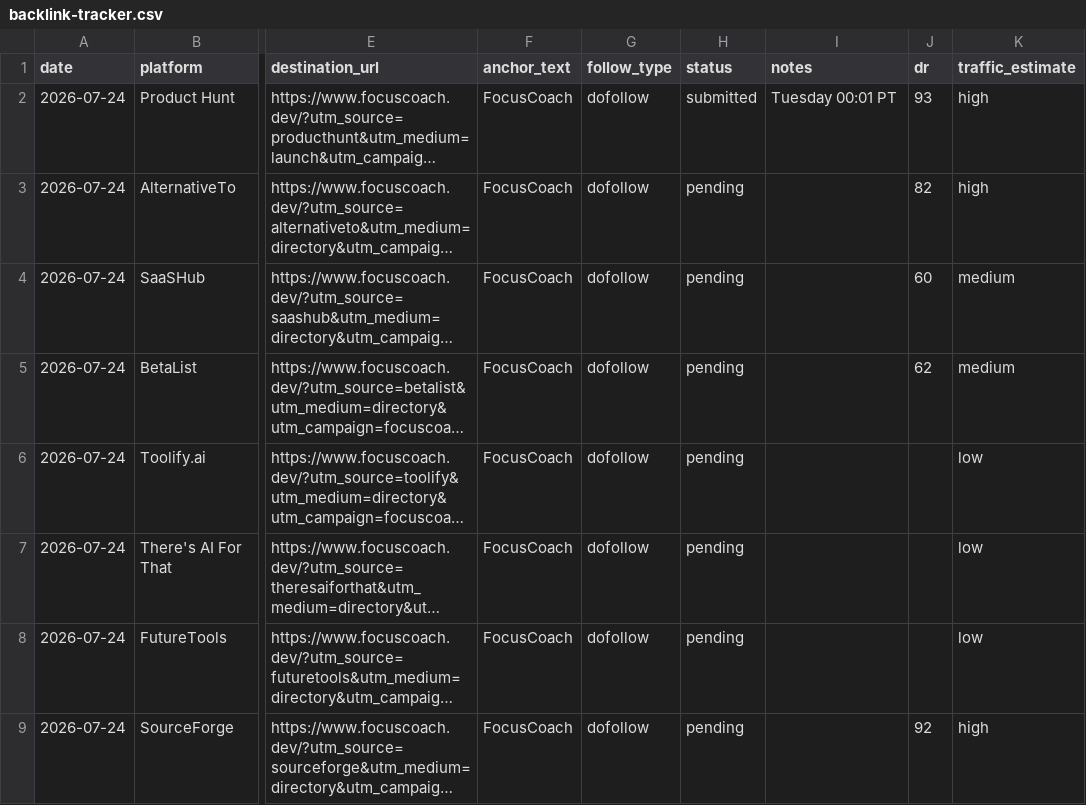
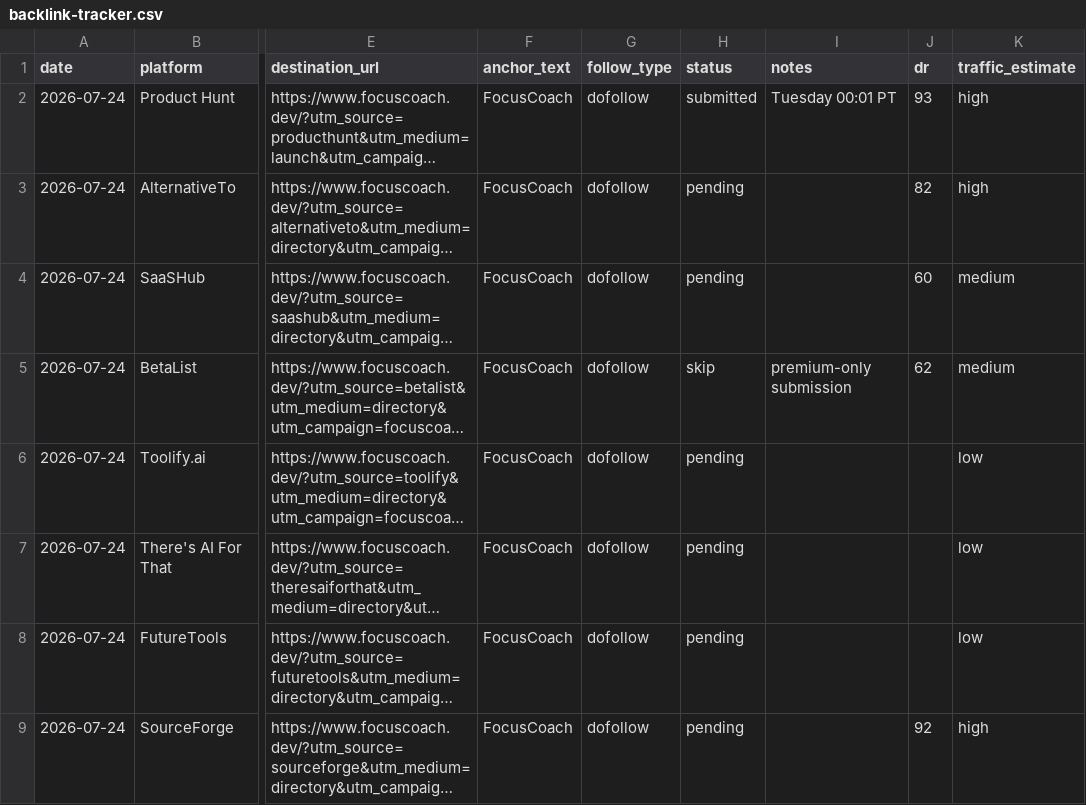
Before and after one commit to lincyang720/focus-coach, a CSV file: docs/backlink-tracker.csv, drawn as a sheet; only a part is shown, gaps mark what is left out; long unchanged cells end in …; the diff covers the shown part only; the diff names each change by its address in the sheet, - before the commit and + after, or states it on an @@ line.

```diff
--- a/docs/backlink-tracker.csv
+++ b/docs/backlink-tracker.csv
-H5 (status): pending
+H5 (status): skip
-I5 (notes): (empty)
+I5 (notes): premium-only submission
```
Also changed, not shown: 1 added row elsewhere in this file, 9 other files.
